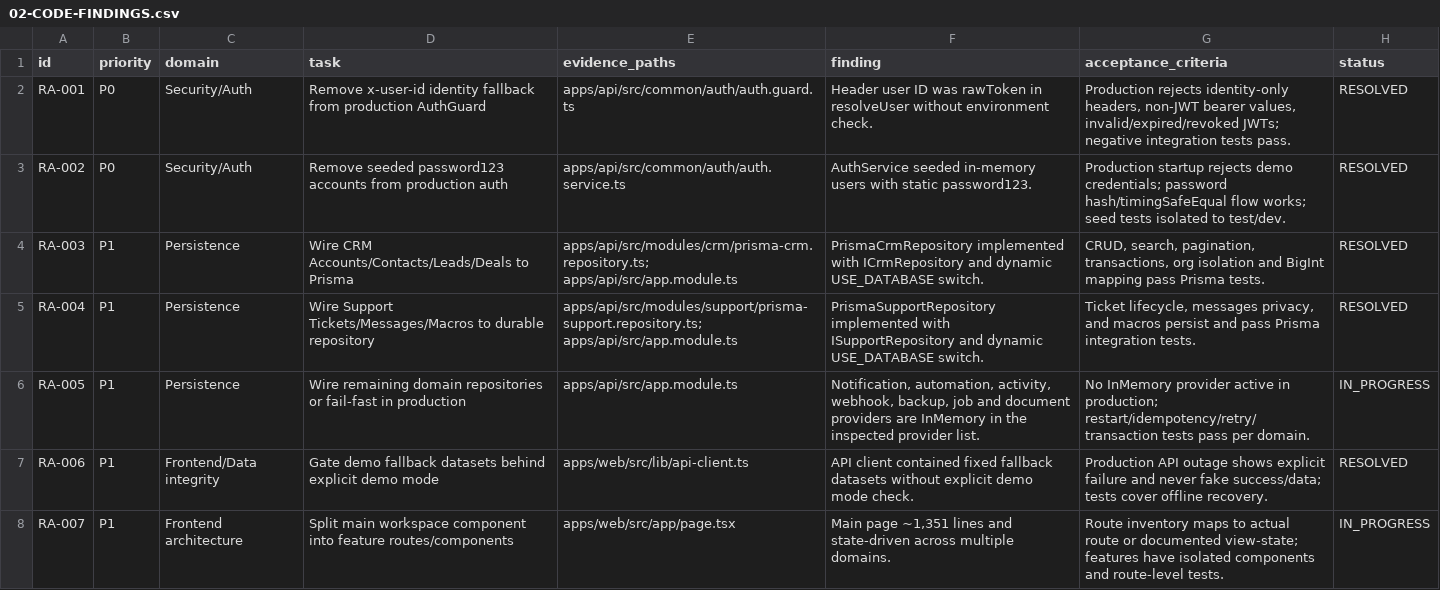
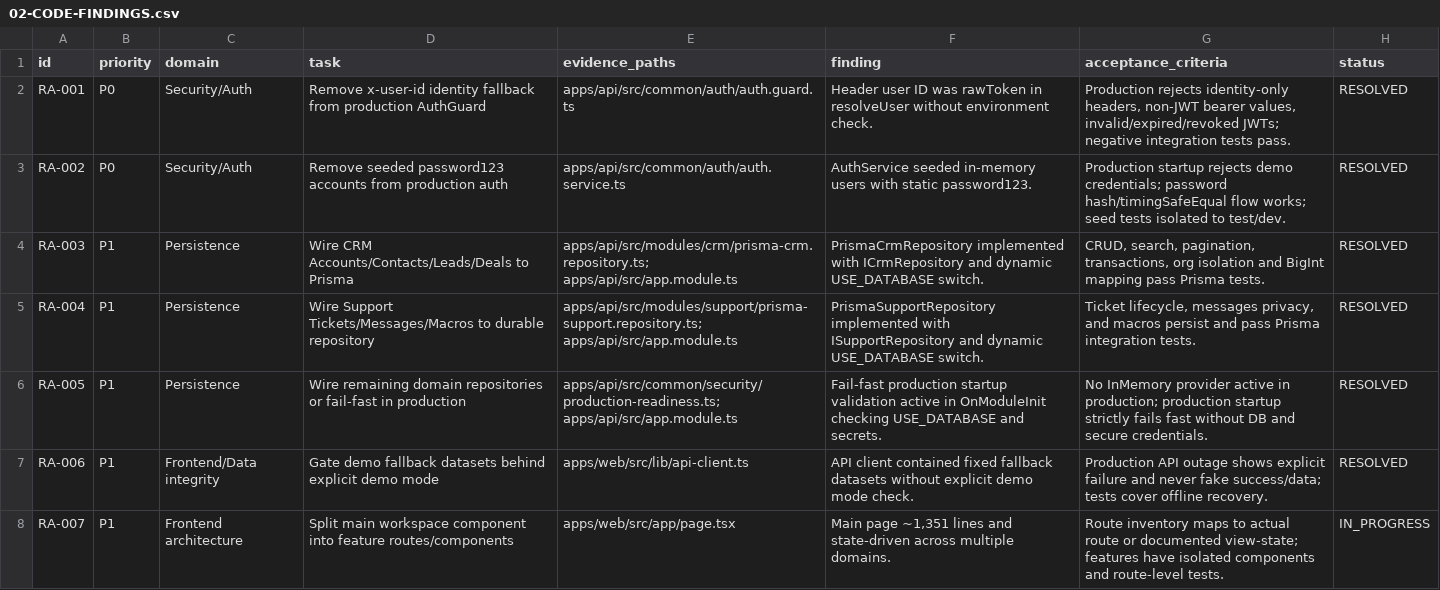
Before and after one commit to ali39999-hue/crm-platform, a CSV file: docs/re-audit-2026-10-26/02-CODE-FINDINGS.csv, drawn as a sheet; only a part is shown.

```diff
--- a/docs/re-audit-2026-10-26/02-CODE-FINDINGS.csv
+++ b/docs/re-audit-2026-10-26/02-CODE-FINDINGS.csv
@@ -5,3 +5,3 @@ RA-003,P1,Persistence,Wire CRM Accounts/Contacts/Leads/Deals to Prisma,apps/api/
 RA-004,P1,Persistence,Wire Support Tickets/Messages/Macros to durable repository,apps/api/src/modules/support/prisma-support.repository.ts; apps/api/src/app.module.ts,PrismaSupportRepository implemented with ISupportRepository and dynamic USE_DATABASE switch.,"Ticket lifecycle, messages privacy, and macros persist and pass Prisma integration tests.",RESOLVED
-RA-005,P1,Persistence,Wire remaining domain repositories or fail-fast in production,apps/api/src/app.module.ts,"Notification, automation, activity, webhook, backup, job and document providers are InMemory in the inspected provider list.",No InMemory provider active in production; restart/idempotency/retry/transaction tests pass per domain.,IN_PROGRESS
+RA-005,P1,Persistence,Wire remaining domain repositories or fail-fast in production,apps/api/src/common/security/production-readiness.ts; apps/api/src/app.module.ts,Fail-fast production startup validation active in OnModuleInit checking USE_DATABASE and secrets.,No InMemory provider active in production; production startup strictly fails fast without DB and secure credentials.,RESOLVED
 RA-006,P1,Frontend/Data integrity,Gate demo fallback datasets behind explicit demo mode,apps/web/src/lib/api-client.ts,API client contained fixed fallback datasets without explicit demo mode check.,Production API outage shows explicit failure and never fake success/data; tests cover offline recovery.,RESOLVED
```
Also changed, not shown: 3 other files.
